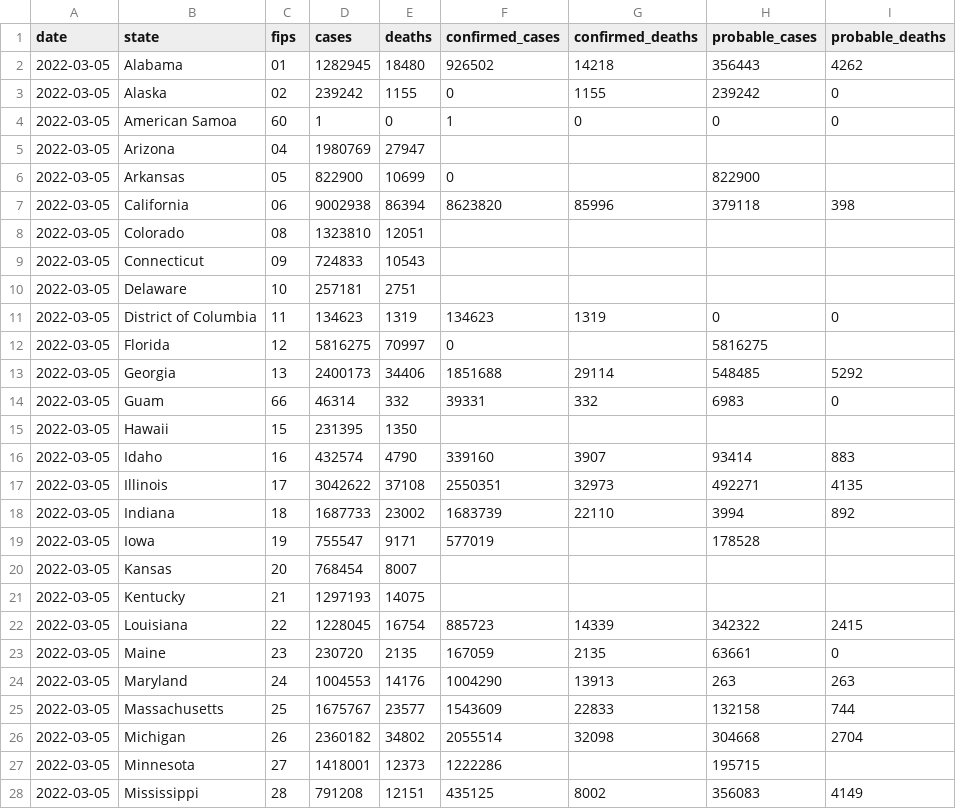
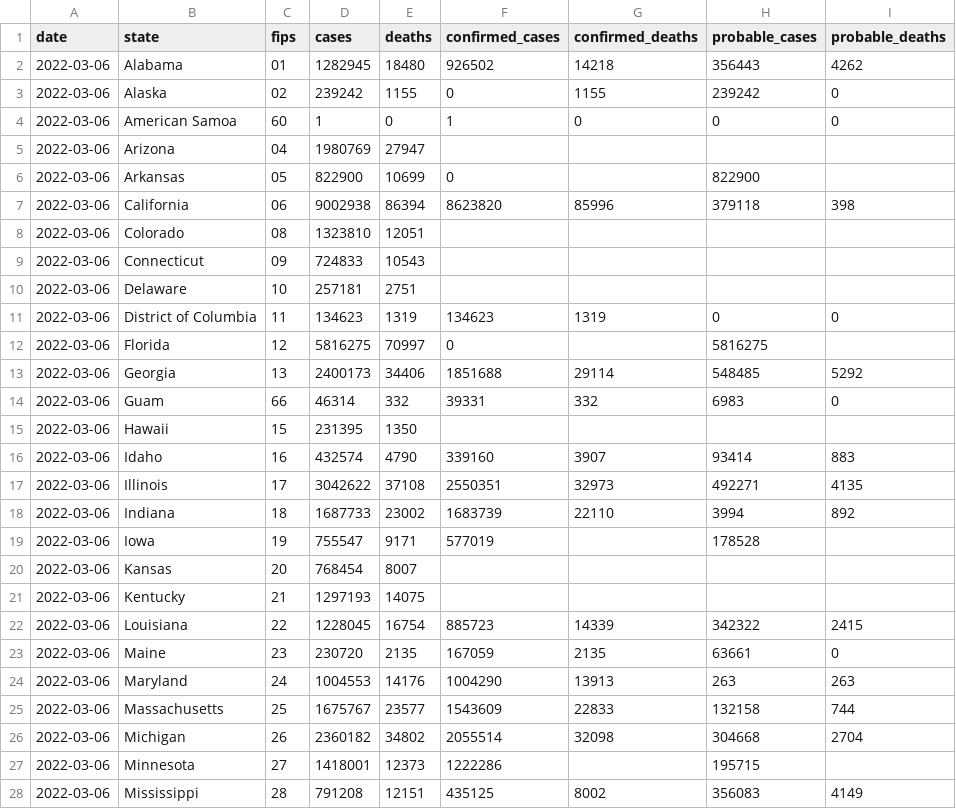
Before and after one commit to ehom/external-data, a CSV file: covid-19/us-states.csv, drawn as a sheet; only a part is shown; the diff covers the shown part only.

Commit message:
Update Covid news

```diff
--- a/covid-19/us-states.csv
+++ b/covid-19/us-states.csv
@@ -1,28 +1,28 @@
 date,state,fips,cases,deaths,confirmed_cases,confirmed_deaths,probable_cases,probable_deaths
-2022-03-05,Alabama,01,1282945,18480,926502,14218,356443,4262
-2022-03-05,Alaska,02,239242,1155,0,1155,239242,0
-2022-03-05,American Samoa,60,1,0,1,0,0,0
-2022-03-05,Arizona,04,1980769,27947,,,,
-2022-03-05,Arkansas,05,822900,10699,0,,822900,
-2022-03-05,California,06,9002938,86394,8623820,85996,379118,398
-2022-03-05,Colorado,08,1323810,12051,,,,
-2022-03-05,Connecticut,09,724833,10543,,,,
-2022-03-05,Delaware,10,257181,2751,,,,
-2022-03-05,District of Columbia,11,134623,1319,134623,1319,0,0
-2022-03-05,Florida,12,5816275,70997,0,,5816275,
-2022-03-05,Georgia,13,2400173,34406,1851688,29114,548485,5292
-2022-03-05,Guam,66,46314,332,39331,332,6983,0
-2022-03-05,Hawaii,15,231395,1350,,,,
-2022-03-05,Idaho,16,432574,4790,339160,3907,93414,883
-2022-03-05,Illinois,17,3042622,37108,2550351,32973,492271,4135
-2022-03-05,Indiana,18,1687733,23002,1683739,22110,3994,892
-2022-03-05,Iowa,19,755547,9171,577019,,178528,
-2022-03-05,Kansas,20,768454,8007,,,,
-2022-03-05,Kentucky,21,1297193,14075,,,,
-2022-03-05,Louisiana,22,1228045,16754,885723,14339,342322,2415
-2022-03-05,Maine,23,230720,2135,167059,2135,63661,0
-2022-03-05,Maryland,24,1004553,14176,1004290,13913,263,263
-2022-03-05,Massachusetts,25,1675767,23577,1543609,22833,132158,744
-2022-03-05,Michigan,26,2360182,34802,2055514,32098,304668,2704
-2022-03-05,Minnesota,27,1418001,12373,1222286,,195715,
-2022-03-05,Mississippi,28,791208,12151,435125,8002,356083,4149
+2022-03-06,Alabama,01,1282945,18480,926502,14218,356443,4262
+2022-03-06,Alaska,02,239242,1155,0,1155,239242,0
+2022-03-06,American Samoa,60,1,0,1,0,0,0
+2022-03-06,Arizona,04,1980769,27947,,,,
+2022-03-06,Arkansas,05,822900,10699,0,,822900,
+2022-03-06,California,06,9002938,86394,8623820,85996,379118,398
+2022-03-06,Colorado,08,1323810,12051,,,,
+2022-03-06,Connecticut,09,724833,10543,,,,
+2022-03-06,Delaware,10,257181,2751,,,,
+2022-03-06,District of Columbia,11,134623,1319,134623,1319,0,0
+2022-03-06,Florida,12,5816275,70997,0,,5816275,
+2022-03-06,Georgia,13,2400173,34406,1851688,29114,548485,5292
+2022-03-06,Guam,66,46314,332,39331,332,6983,0
+2022-03-06,Hawaii,15,231395,1350,,,,
+2022-03-06,Idaho,16,432574,4790,339160,3907,93414,883
+2022-03-06,Illinois,17,3042622,37108,2550351,32973,492271,4135
+2022-03-06,Indiana,18,1687733,23002,1683739,22110,3994,892
+2022-03-06,Iowa,19,755547,9171,577019,,178528,
+2022-03-06,Kansas,20,768454,8007,,,,
+2022-03-06,Kentucky,21,1297193,14075,,,,
+2022-03-06,Louisiana,22,1228045,16754,885723,14339,342322,2415
+2022-03-06,Maine,23,230720,2135,167059,2135,63661,0
+2022-03-06,Maryland,24,1004553,14176,1004290,13913,263,263
+2022-03-06,Massachusetts,25,1675767,23577,1543609,22833,132158,744
+2022-03-06,Michigan,26,2360182,34802,2055514,32098,304668,2704
+2022-03-06,Minnesota,27,1418001,12373,1222286,,195715,
+2022-03-06,Mississippi,28,791208,12151,435125,8002,356083,4149
```
Also changed, not shown: 29 edited cells elsewhere in this file, 1 other file.
